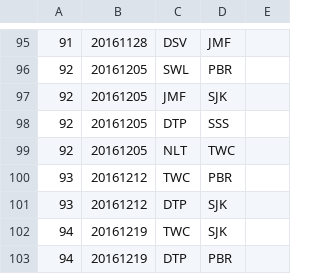
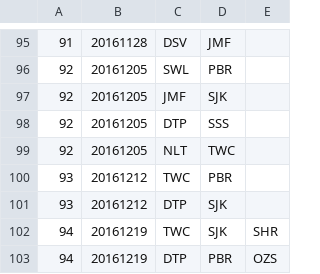
Before and after one commit to mondaynightpinball/data-archive, a CSV file: season-06/schedule.csv, drawn as a sheet; only a part is shown, gaps mark what is left out.

Commit message:
Updated to record finals locations

```diff
--- a/season-06/schedule.csv
+++ b/season-06/schedule.csv
@@ -101,3 +101,3 @@
 93,20161212,DTP,SJK
-94,20161219,TWC,SJK
-94,20161219,DTP,PBR
+94,20161219,TWC,SJK,SHR
+94,20161219,DTP,PBR,OZS
```
